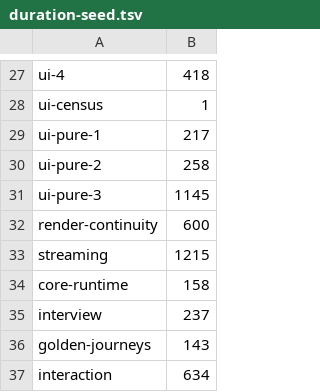
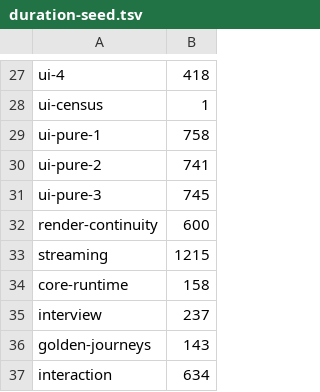
Before and after one commit to Whq02/MercuryCLI, a TSV file: scripts/gate/duration-seed.tsv, drawn as a sheet; only a part is shown, gaps mark what is left out.

Commit message:
update

```diff
--- a/scripts/gate/duration-seed.tsv
+++ b/scripts/gate/duration-seed.tsv
@@ -28,5 +28,5 @@ ui-4	418
 ui-census	1
-ui-pure-1	217
-ui-pure-2	258
-ui-pure-3	1145
+ui-pure-1	758
+ui-pure-2	741
+ui-pure-3	745
 render-continuity	600
```
